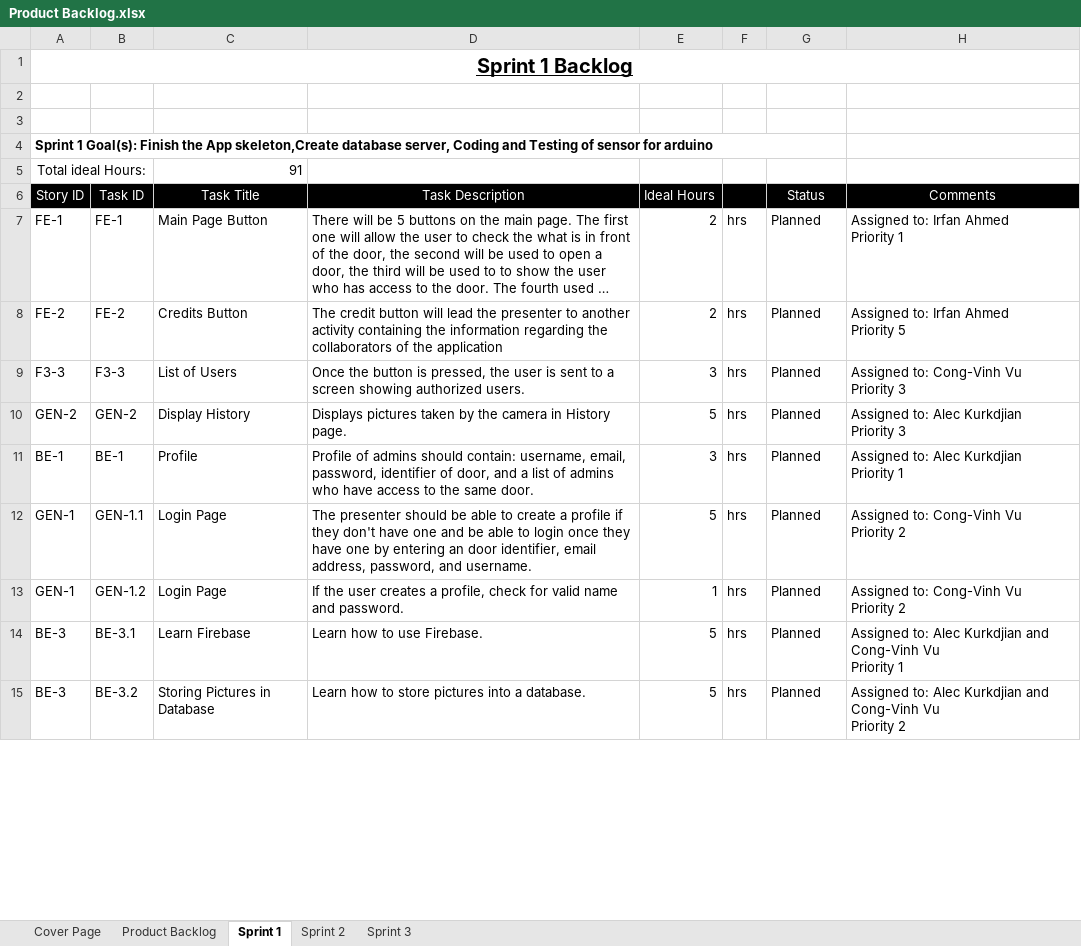
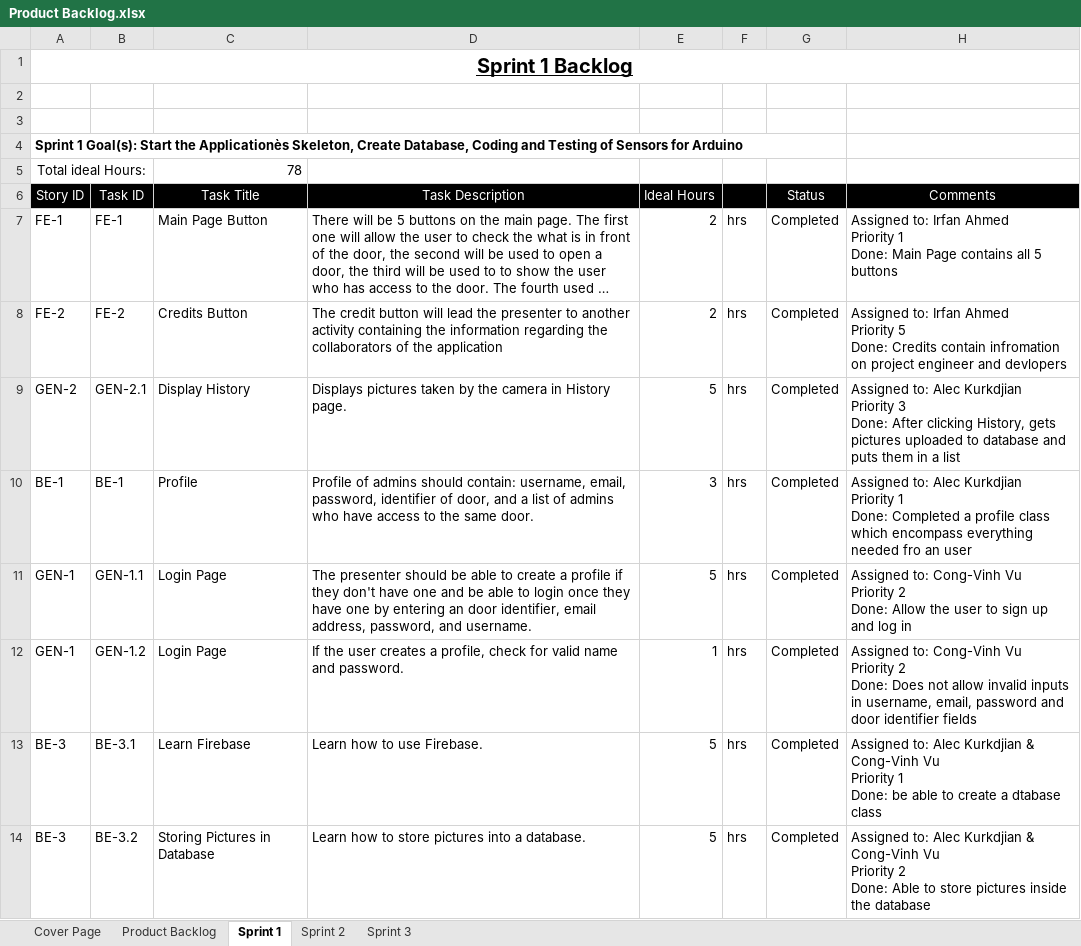
Before and after one commit to tomilashy/Open-sesame, an Excel workbook: Documentation/Product Backlog.xlsx, sheet Sprint 1, drawn as a sheet; only a part is shown; long unchanged cells end in …; values as stored, in another font and other column widths than the file's, no borders; removed rows and columns are numbered as before the commit, all else as after; ↵ is a line break in a cell; the diff covers the shown part only; the diff names each change by its address in the sheet, - before the commit and + after, or states it on an @@ line.

Commit message:
Added Documents to Sprint 1

```diff
--- a/Documentation/Product Backlog.xlsx (sheet Sprint 1)
+++ b/Documentation/Product Backlog.xlsx (sheet Sprint 1)
-A4 (Story ID): …1 Goal(s): Finish the App skeleton,Create database server, Coding and Testing of sensor for arduino
+A4 (Story ID): …1 Goal(s): Start the Applicationès Skeleton, Create Database, Coding and Testing of Sensors for Arduino
-C5 (Task Title): 91
+C5 (Task Title): 78
-G7:G8 (Status): Planned
+G7:G8 (Status): Completed
-H7 (Comments): …Priority 1
+H7 (Comments): …Priority 1 ↵ Done: Main Page contains all 5 buttons
-H8 (Comments): …Priority 5
+H8 (Comments): …Priority 5 ↵ Done: Credits contain infromation on project engineer and devlopers
-row 9: F3-3 | F3-3 | List of Users | Once the button is pressed, the user is sent to a screen showing authorized users. | 3 | hrs | Planned | Assigned to: Cong-Vinh Vu ↵ Priority 3
-B9 (Task ID): GEN-2
+B9 (Task ID): GEN-2.1
-G9:G14 (Status): Planned
+G9:G14 (Status): Completed
-H9 (Comments): …Priority 3
+H9 (Comments): …Priority 3 ↵ Done: After clicking History, gets pictures uploaded to database and puts them in a list
-H10 (Comments): …Priority 1
+H10 (Comments): …Priority 1 ↵ Done: Completed a profile class which encompass everything needed fro an user
-H11 (Comments): …Priority 2
+H11 (Comments): …Priority 2 ↵ Done: Allow the user to sign up and log in
-H12 (Comments): …Priority 2
+H12 (Comments): …Priority 2 ↵ Done: Does not allow invalid inputs in username, email, password and door identifier fields
-H13 (Comments): …Alec Kurkdjian and Cong-Vinh Vu ↵ Priority 1
+H13 (Comments): …Alec Kurkdjian & Cong-Vinh Vu ↵ Priority 1 ↵ Done: be able to create a dtabase class
-H14 (Comments): …Alec Kurkdjian and Cong-Vinh Vu ↵ Priority 2
+H14 (Comments): …Alec Kurkdjian & Cong-Vinh Vu ↵ Priority 2 ↵ Done: Able to store pictures inside the database
```
Also changed, not shown: 2 removed rows and 23 edited cells elsewhere in this sheet, sheet Product Backlog, sheet Sprint 2, sheet Cover Page, 4 other files.
